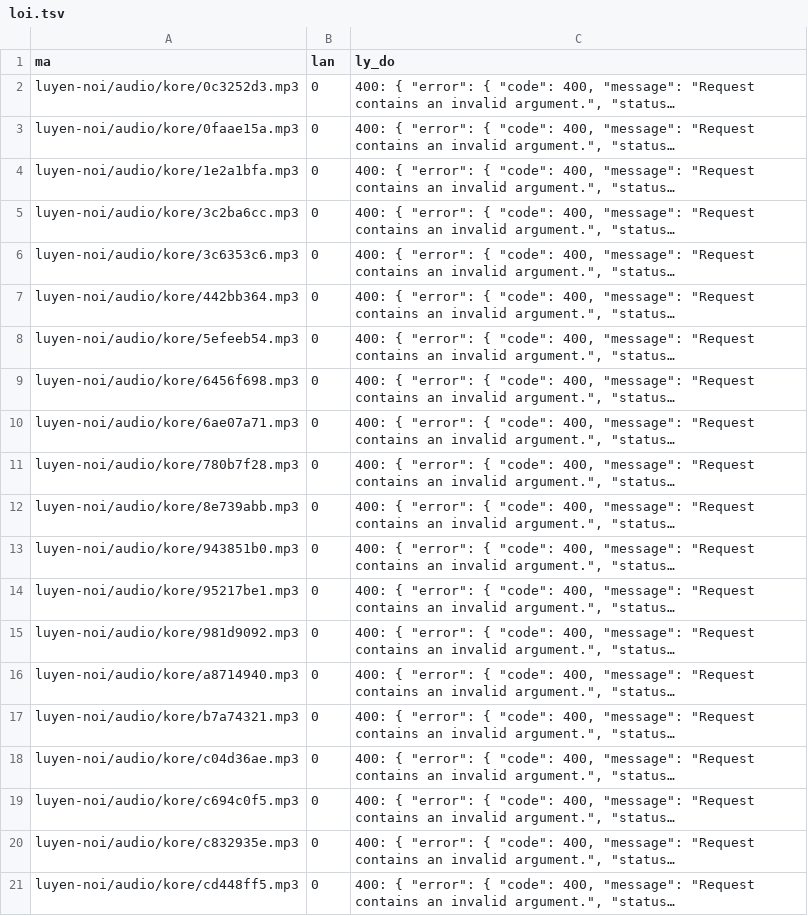
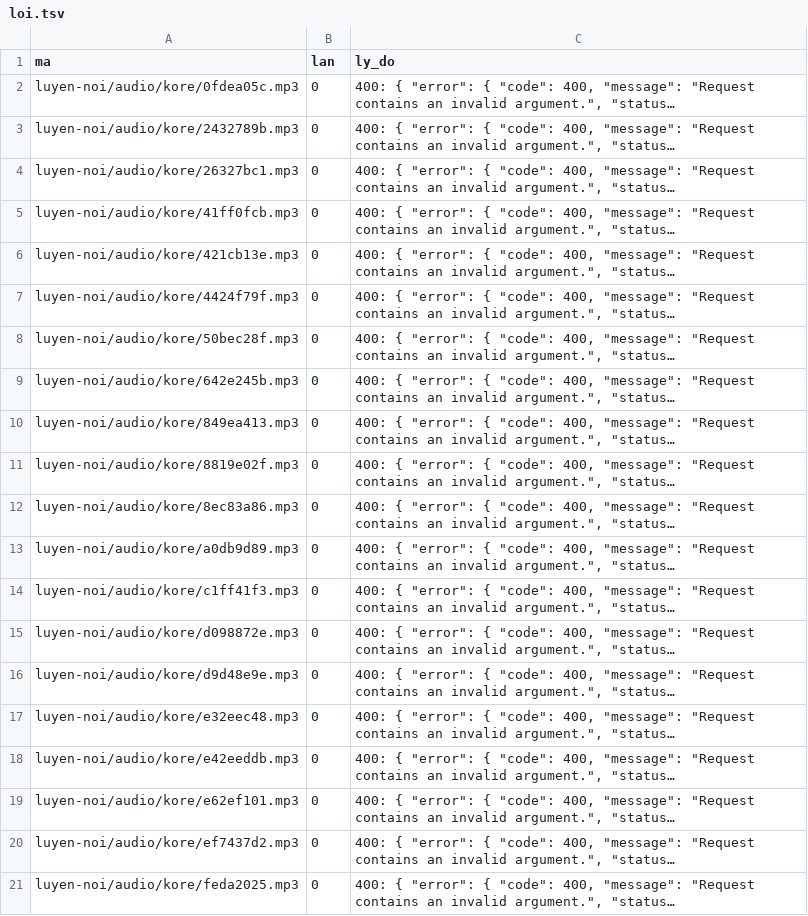
Before and after one commit to CVCEC/cong-truong-tieng-viet, a TSV file: giong-ai/loi.tsv, drawn as a sheet; long unchanged cells end in …; the diff names each change by its address in the sheet, - before the commit and + after, or states it on an @@ line.

```diff
--- a/giong-ai/loi.tsv
+++ b/giong-ai/loi.tsv
-A2 (ma): luyen-noi/audio/kore/0c3252d3.mp3
+A2 (ma): luyen-noi/audio/kore/0fdea05c.mp3
-A3 (ma): luyen-noi/audio/kore/0faae15a.mp3
+A3 (ma): luyen-noi/audio/kore/2432789b.mp3
-A4 (ma): luyen-noi/audio/kore/1e2a1bfa.mp3
+A4 (ma): luyen-noi/audio/kore/26327bc1.mp3
-A5 (ma): luyen-noi/audio/kore/3c2ba6cc.mp3
+A5 (ma): luyen-noi/audio/kore/41ff0fcb.mp3
-A6 (ma): luyen-noi/audio/kore/3c6353c6.mp3
+A6 (ma): luyen-noi/audio/kore/421cb13e.mp3
-A7 (ma): luyen-noi/audio/kore/442bb364.mp3
+A7 (ma): luyen-noi/audio/kore/4424f79f.mp3
-A8 (ma): luyen-noi/audio/kore/5efeeb54.mp3
+A8 (ma): luyen-noi/audio/kore/50bec28f.mp3
-A9 (ma): luyen-noi/audio/kore/6456f698.mp3
+A9 (ma): luyen-noi/audio/kore/642e245b.mp3
-A10 (ma): luyen-noi/audio/kore/6ae07a71.mp3
+A10 (ma): luyen-noi/audio/kore/849ea413.mp3
-A11 (ma): luyen-noi/audio/kore/780b7f28.mp3
+A11 (ma): luyen-noi/audio/kore/8819e02f.mp3
-A12 (ma): luyen-noi/audio/kore/8e739abb.mp3
+A12 (ma): luyen-noi/audio/kore/8ec83a86.mp3
-A13 (ma): luyen-noi/audio/kore/943851b0.mp3
+A13 (ma): luyen-noi/audio/kore/a0db9d89.mp3
-A14 (ma): luyen-noi/audio/kore/95217be1.mp3
+A14 (ma): luyen-noi/audio/kore/c1ff41f3.mp3
-A15 (ma): luyen-noi/audio/kore/981d9092.mp3
+A15 (ma): luyen-noi/audio/kore/d098872e.mp3
-A16 (ma): luyen-noi/audio/kore/a8714940.mp3
+A16 (ma): luyen-noi/audio/kore/d9d48e9e.mp3
-A17 (ma): luyen-noi/audio/kore/b7a74321.mp3
+A17 (ma): luyen-noi/audio/kore/e32eec48.mp3
-A18 (ma): luyen-noi/audio/kore/c04d36ae.mp3
+A18 (ma): luyen-noi/audio/kore/e42eeddb.mp3
-A19 (ma): luyen-noi/audio/kore/c694c0f5.mp3
+A19 (ma): luyen-noi/audio/kore/e62ef101.mp3
-A20 (ma): luyen-noi/audio/kore/c832935e.mp3
+A20 (ma): luyen-noi/audio/kore/ef7437d2.mp3
-A21 (ma): luyen-noi/audio/kore/cd448ff5.mp3
+A21 (ma): luyen-noi/audio/kore/feda2025.mp3
```
Also changed, not shown: giong-ai/kiem-tra.tsv, 13 other files.
